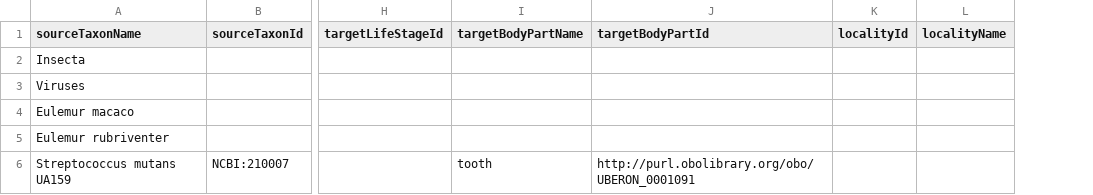
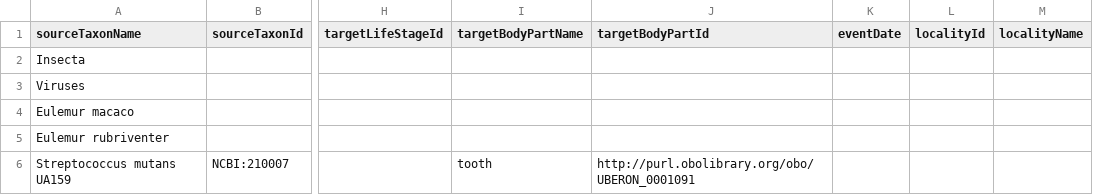
Before and after one commit to globalbioticinteractions/species-interaction-dataset-inventory, a TSV file: interactions.tsv, drawn as a sheet; only a part is shown, gaps mark what is left out; the diff covers the shown part only; the diff names each change by its address in the sheet, - before the commit and + after, or states it on an @@ line.

```diff
--- a/interactions.tsv
+++ b/interactions.tsv
+column K (eventDate), empty
```
Also changed, not shown: 3 added rows elsewhere in this file.
